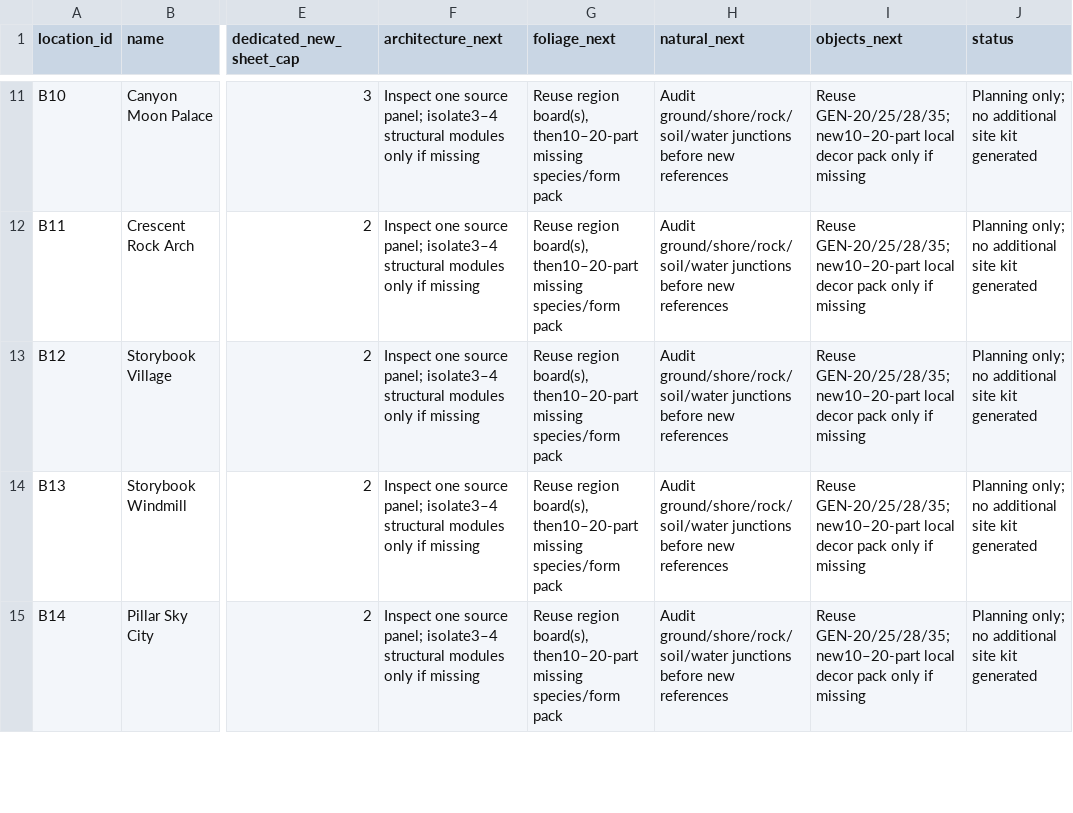
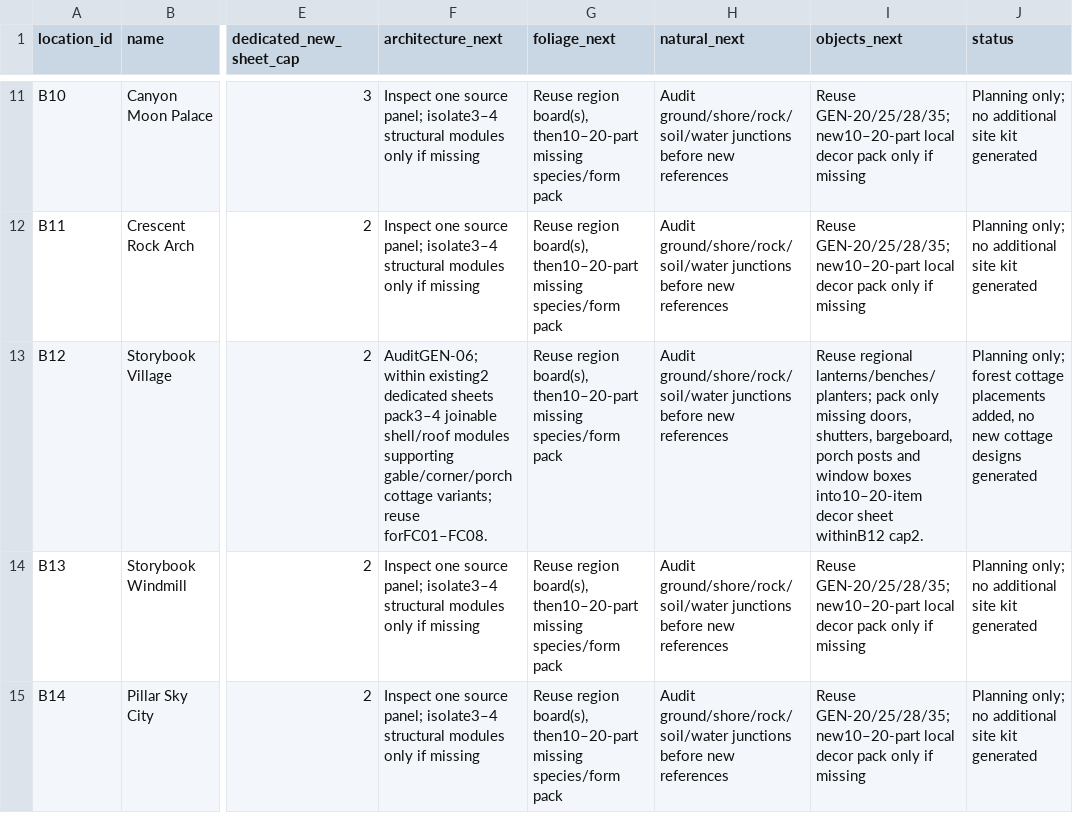
Before and after one commit to azim12086atmes-s/birthday-castle, a CSV file: docs/asset-image-library/world-layout/kit-plan.csv, drawn as a sheet; only a part is shown, gaps mark what is left out; the diff names each change by its address in the sheet, - before the commit and + after, or states it on an @@ line.

```diff
--- a/docs/asset-image-library/world-layout/kit-plan.csv
+++ b/docs/asset-image-library/world-layout/kit-plan.csv
-F13 (architecture_next): Inspect one source panel; isolate3–4 structural modules only if missing
+F13 (architecture_next): AuditGEN-06; within existing2 dedicated sheets pack3–4 joinable shell/roof modules supporting gable/corner/porch cottage variants; reuse forFC01–FC08.
-I13 (objects_next): Reuse GEN-20/25/28/35; new10–20-part local decor pack only if missing
+I13 (objects_next): Reuse regional lanterns/benches/planters; pack only missing doors, shutters, bargeboard, porch posts and window boxes into10–20-item decor sheet withinB12 cap2.
-J13 (status): Planning only; no additional site kit generated
+J13 (status): Planning only; forest cottage placements added, no new cottage designs generated
```
Also changed, not shown: docs/asset-image-library/image-labels.csv, docs/asset-image-library/world-layout/locations.csv, 25 other files.
